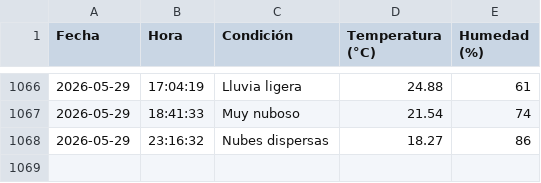
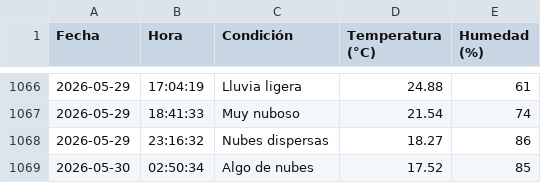
Before and after one commit to IalFaique/clima, a CSV file: historial_clima.csv, drawn as a sheet; only a part is shown, gaps mark what is left out.

Commit message:
Registro automático del clima

```diff
--- a/historial_clima.csv
+++ b/historial_clima.csv
@@ -1068 +1068,2 @@ Fecha,Hora,Condición,Temperatura (°C),Humedad (%)
 2026-05-29,23:16:32,Nubes dispersas,18.27,86
+2026-05-30,02:50:34,Algo de nubes,17.52,85
```
